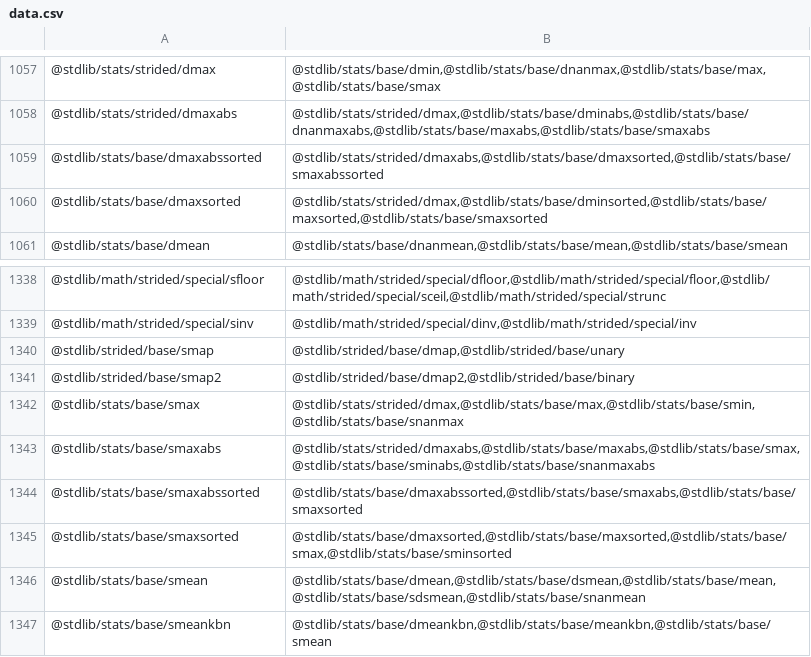
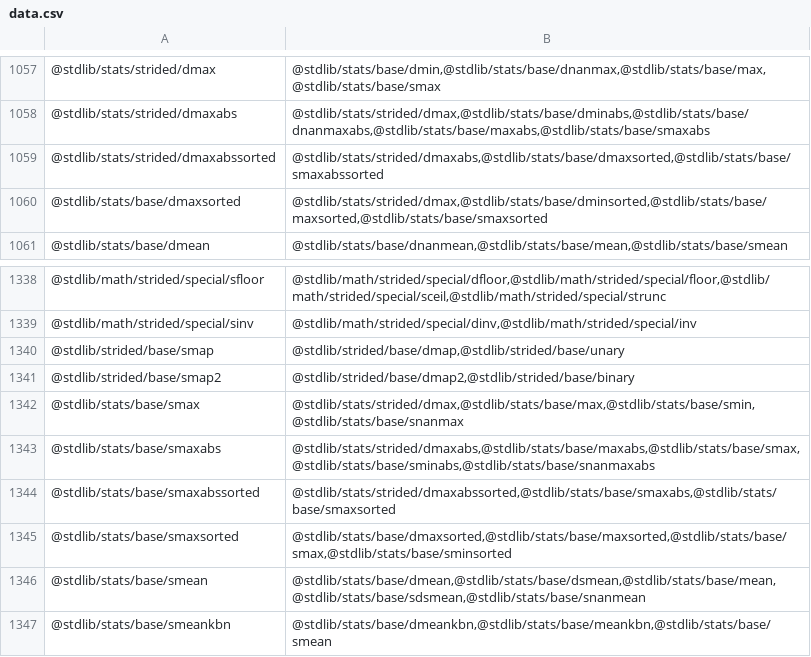
Before and after one commit to stdlib-js/namespace-pkg2related, a CSV file: data/data.csv, drawn as a sheet; only a part is shown, gaps mark what is left out.

```diff
--- a/data/data.csv
+++ b/data/data.csv
@@ -1058,3 +1058,3 @@
 "@stdlib/stats/strided/dmaxabs","@stdlib/stats/strided/dmax,@stdlib/stats/base/dminabs,@stdlib/stats/base/dnanmaxabs,@stdlib/stats/base/maxabs,@stdlib/stats/base/smaxabs"
-"@stdlib/stats/base/dmaxabssorted","@stdlib/stats/strided/dmaxabs,@stdlib/stats/base/dmaxsorted,@stdlib/stats/base/smaxabssorted"
+"@stdlib/stats/strided/dmaxabssorted","@stdlib/stats/strided/dmaxabs,@stdlib/stats/base/dmaxsorted,@stdlib/stats/base/smaxabssorted"
 "@stdlib/stats/base/dmaxsorted","@stdlib/stats/strided/dmax,@stdlib/stats/base/dminsorted,@stdlib/stats/base/maxsorted,@stdlib/stats/base/smaxsorted"
@@ -1343,3 +1343,3 @@
 "@stdlib/stats/base/smaxabs","@stdlib/stats/strided/dmaxabs,@stdlib/stats/base/maxabs,@stdlib/stats/base/smax,@stdlib/stats/base/sminabs,@stdlib/stats/base/snanmaxabs"
-"@stdlib/stats/base/smaxabssorted","@stdlib/stats/base/dmaxabssorted,@stdlib/stats/base/smaxabs,@stdlib/stats/base/smaxsorted"
+"@stdlib/stats/base/smaxabssorted","@stdlib/stats/strided/dmaxabssorted,@stdlib/stats/base/smaxabs,@stdlib/stats/base/smaxsorted"
 "@stdlib/stats/base/smaxsorted","@stdlib/stats/base/dmaxsorted,@stdlib/stats/base/maxsorted,@stdlib/stats/base/smax,@stdlib/stats/base/sminsorted"
```
Also changed, not shown: 4 other files.
